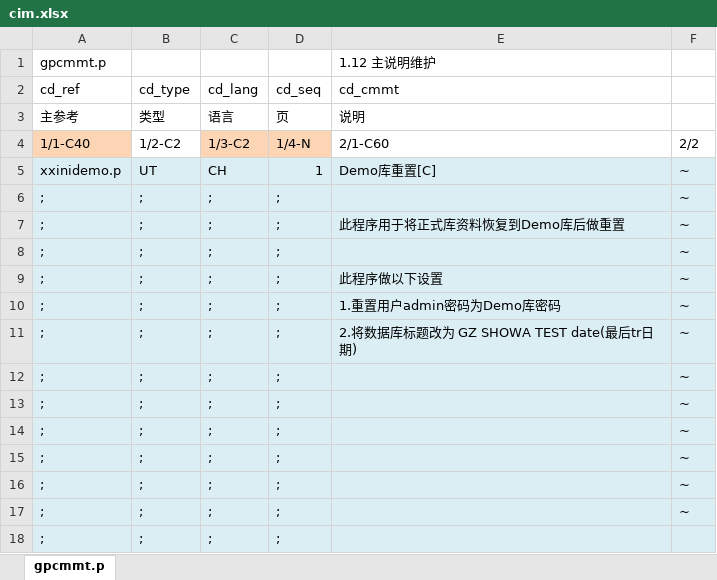
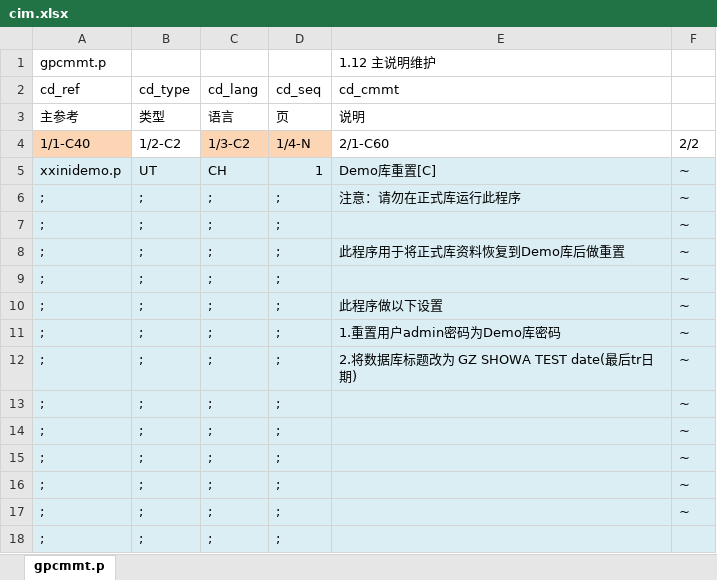
Before and after one commit to chrgu000/ss2k10, an Excel workbook: xxinidemo/cim.xlsx, sheet gpcmmt.p, drawn as a sheet; values as stored, in another font and other column widths than the file's, no borders; removed rows and columns are numbered as before the commit, all else as after; the diff names each change by its address in the sheet, - before the commit and + after, or states it on an @@ line.

```diff
--- a/xxinidemo/cim.xlsx (sheet gpcmmt.p)
+++ b/xxinidemo/cim.xlsx (sheet gpcmmt.p)
+row 6: ; | ; | ; | ; | 注意：请勿在正式库运行此程序 | ~
-row 12: ; | ; | ; | ; |  | ~
```
Also changed, not shown: 3 other files.
